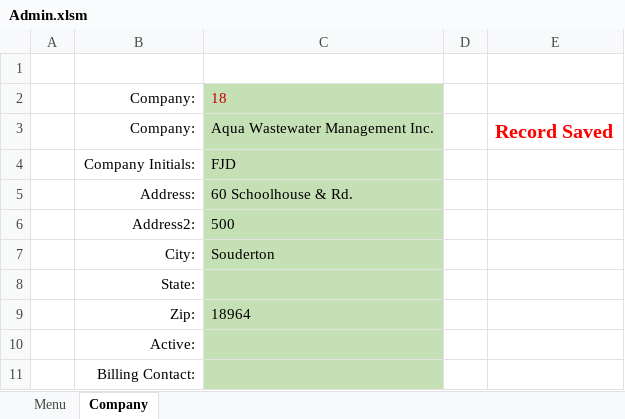
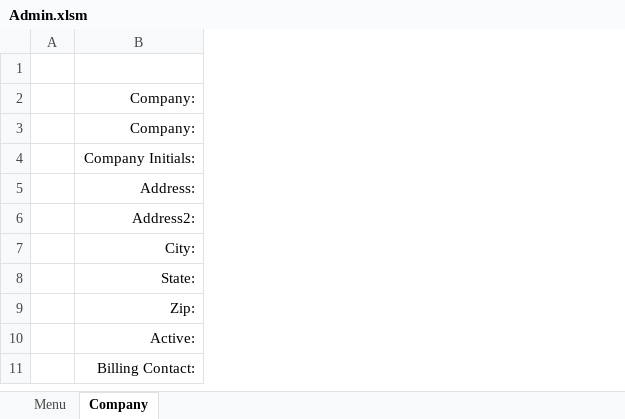
Before and after one commit to FrankDesimone/DP, an Excel workbook: DP/Excel/Admin.xlsm, sheet Company, drawn as a sheet; values as stored, in another font and other column widths than the file's, no borders; charts and pictures not drawn; the diff names each change by its address in the sheet, - before the commit and + after, or states it on an @@ line.

```diff
--- a/DP/Excel/Admin.xlsm (sheet Company)
+++ b/DP/Excel/Admin.xlsm (sheet Company)
-column C, rows 2-9: 18 | Aqua Wastewater Management Inc. | FJD | 60 Schoolhouse & Rd. | 500 | Souderton |  | 18964
-column D, empty
-column E, row 3: Record Saved
```
Also changed, not shown: charts or pictures, 1 other file.
